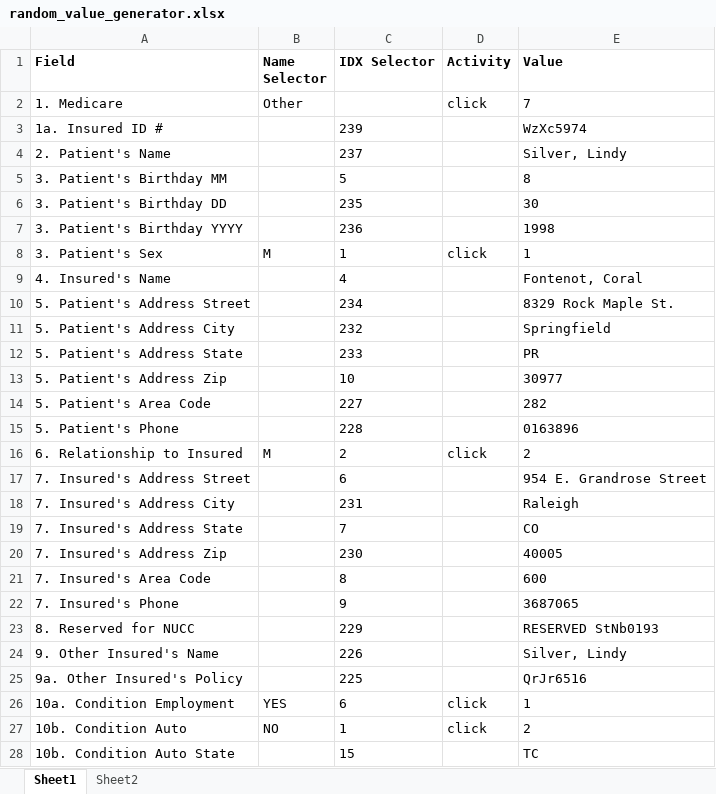
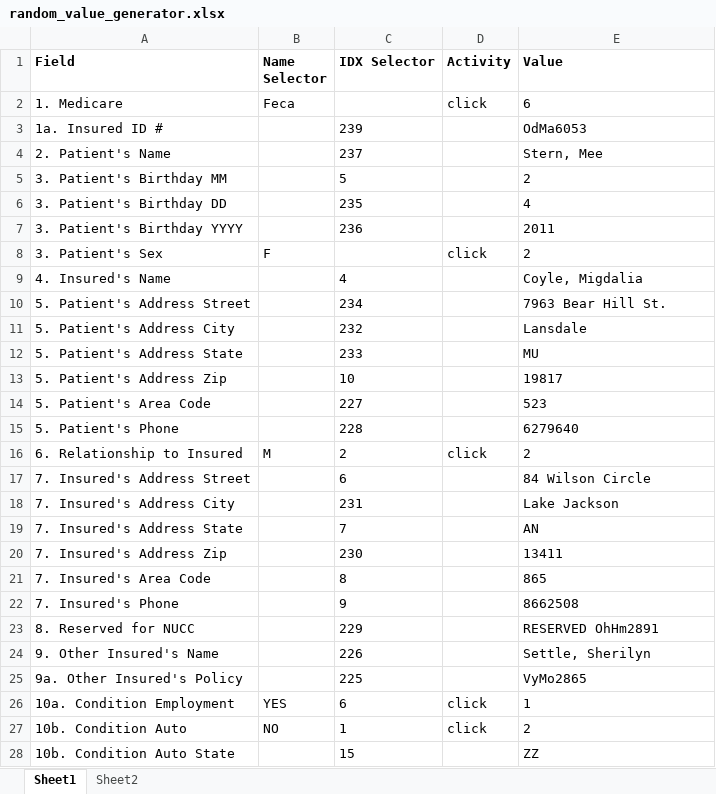
Before and after one commit to senthil-uipath/RandomFill_CMS1500, an Excel workbook: random_value_generator.xlsx, sheet Sheet1, drawn as a sheet; only a part is shown; values as stored, in another font and other column widths than the file's, no borders; the diff covers the shown part only; the diff names each change by its address in the sheet, - before the commit and + after, or states it on an @@ line.

Commit message:
fixing random row generated numbers, accidentally included header row

```diff
--- a/random_value_generator.xlsx (sheet Sheet1)
+++ b/random_value_generator.xlsx (sheet Sheet1)
-B2 (Name Selector): Other
+B2 (Name Selector): Feca
-E2 (Value): 7
+E2 (Value): 6
-E3 (Value): WzXc5974
+E3 (Value): OdMa6053
-E4 (Value): Silver, Lindy
+E4 (Value): Stern, Mee
-E5 (Value): 8
+E5 (Value): 2
-E6 (Value): 30
+E6 (Value): 4
-E7 (Value): 1998
+E7 (Value): 2011
-B8 (Name Selector): M
+B8 (Name Selector): F
-C8 (IDX Selector): 1
+C8 (IDX Selector): (empty)
-E8 (Value): 1
+E8 (Value): 2
-E9 (Value): Fontenot, Coral
+E9 (Value): Coyle, Migdalia
-E10 (Value): 8329 Rock Maple St.
+E10 (Value): 7963 Bear Hill St.
-E11 (Value): Springfield
+E11 (Value): Lansdale
-E12 (Value): PR
+E12 (Value): MU
-E13 (Value): 30977
+E13 (Value): 19817
-E14 (Value): 282
+E14 (Value): 523
-E15 (Value): 0163896
+E15 (Value): 6279640
-E17 (Value): 954 E. Grandrose Street
+E17 (Value): 84 Wilson Circle
-E18 (Value): Raleigh
+E18 (Value): Lake Jackson
-E19 (Value): CO
+E19 (Value): AN
-E20 (Value): 40005
+E20 (Value): 13411
-E21 (Value): 600
+E21 (Value): 865
-E22 (Value): 3687065
+E22 (Value): 8662508
-E23 (Value): RESERVED StNb0193
+E23 (Value): RESERVED OhHm2891
-E24 (Value): Silver, Lindy
+E24 (Value): Settle, Sherilyn
-E25 (Value): QrJr6516
+E25 (Value): VyMo2865
-E28 (Value): TC
+E28 (Value): ZZ
```
Also changed, not shown: 64 edited cells elsewhere in this sheet, sheet Sheet2, 1 other file.
